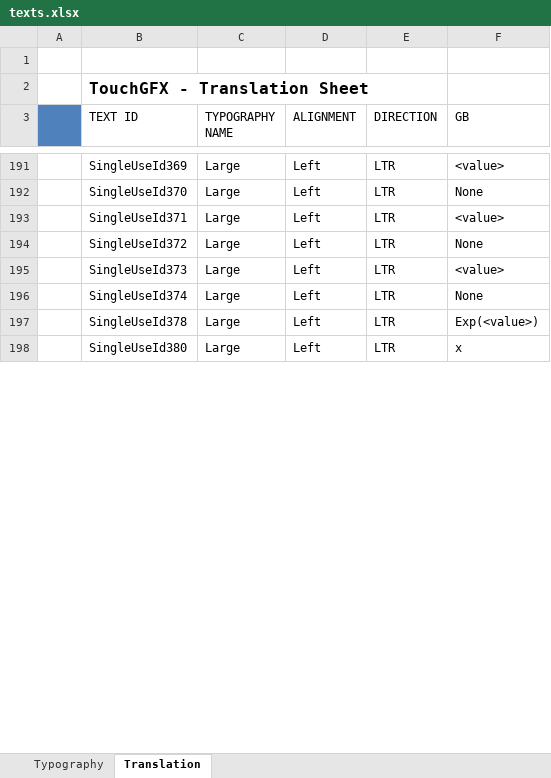
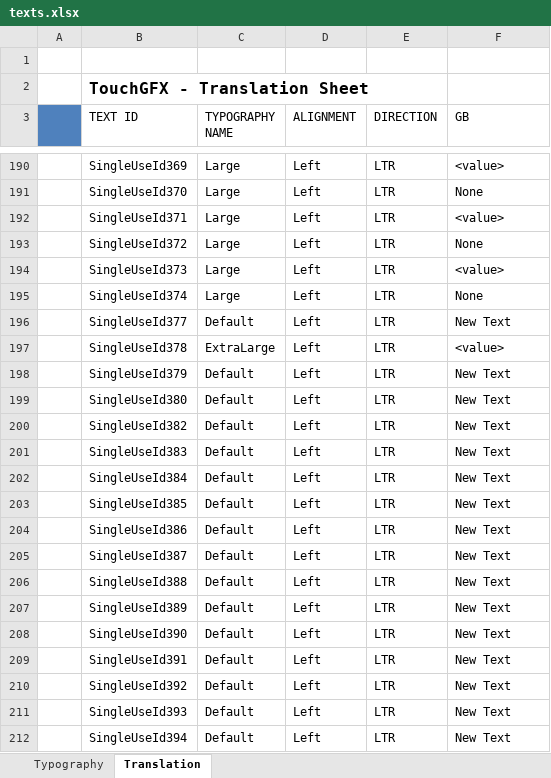
Before and after one commit to adamchor1992/MScThesisPart1_TouchPanel_STM32F469, an Excel workbook: assets/texts/texts.xlsx, sheet Translation, drawn as a sheet; only a part is shown, gaps mark what is left out; values as stored, in another font and other column widths than the file's, no borders; addresses are those after the commit; the diff covers the shown part only; the diff names each change by its address in the sheet, - before the commit and + after, or states it on an @@ line.

Commit message:
implemented new value choosing mechanism

```diff
--- a/assets/texts/texts.xlsx (sheet Translation)
+++ b/assets/texts/texts.xlsx (sheet Translation)
+row 196:  | SingleUseId377 | Default | Left | LTR | New Text
-C197 (TYPOGRAPHY NAME): Large
+C197 (TYPOGRAPHY NAME): ExtraLarge
-F197 (GB): Exp(<value>)
+F197 (GB): <value>
+row 198:  | SingleUseId379 | Default | Left | LTR | New Text
-C199 (TYPOGRAPHY NAME): Large
+C199 (TYPOGRAPHY NAME): Default
-F199 (GB): x
+F199 (GB): New Text
+row 200:  | SingleUseId382 | Default | Left | LTR | New Text
+row 201:  | SingleUseId383 | Default | Left | LTR | New Text
+row 202:  | SingleUseId384 | Default | Left | LTR | New Text
+row 203:  | SingleUseId385 | Default | Left | LTR | New Text
+row 204:  | SingleUseId386 | Default | Left | LTR | New Text
+row 205:  | SingleUseId387 | Default | Left | LTR | New Text
+row 206:  | SingleUseId388 | Default | Left | LTR | New Text
+row 207:  | SingleUseId389 | Default | Left | LTR | New Text
+row 208:  | SingleUseId390 | Default | Left | LTR | New Text
+row 209:  | SingleUseId391 | Default | Left | LTR | New Text
+row 210:  | SingleUseId392 | Default | Left | LTR | New Text
+row 211:  | SingleUseId393 | Default | Left | LTR | New Text
+row 212:  | SingleUseId394 | Default | Left | LTR | New Text
```
Also changed, not shown: 10 added rows, 1 removed row and 4 edited cells elsewhere in this sheet, sheet Typography, 47 other files.
